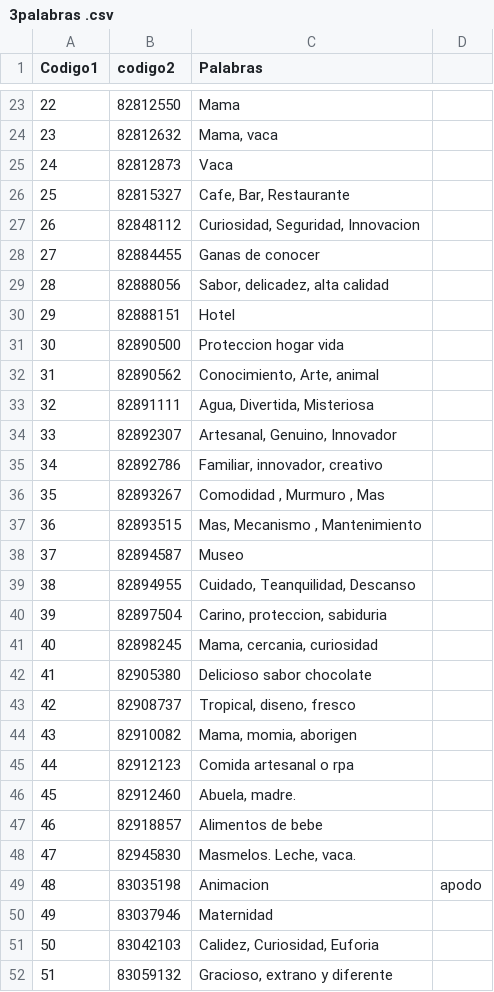
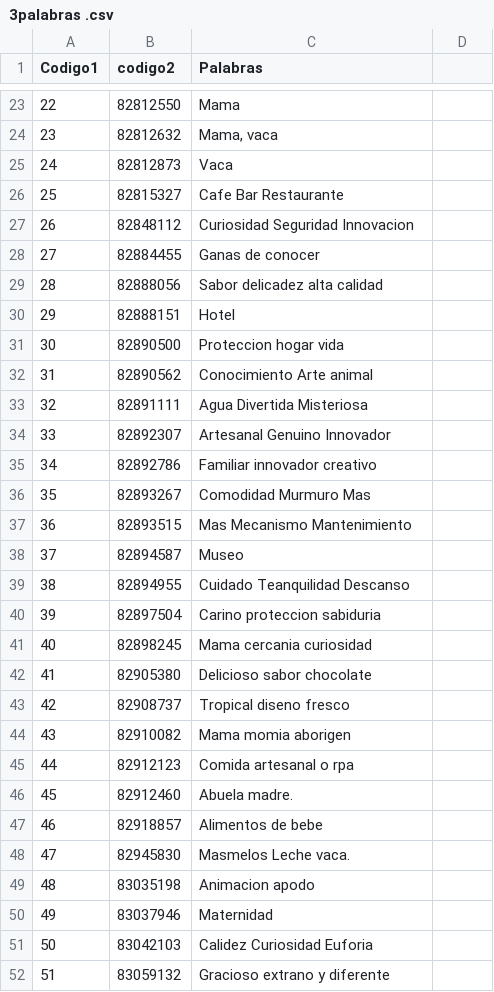
Before and after one commit to sarararu/Sara-Ramirez, a CSV file: 3palabras .csv, drawn as a sheet; only a part is shown, gaps mark what is left out; the diff covers the shown part only.

Commit message:
Update 3palabras .csv

```diff
--- a/3palabras .csv
+++ b/3palabras .csv
@@ -25,28 +25,28 @@ Codigo1;codigo2;Palabras
 24;82812873;Vaca
-25;82815327;Cafe, Bar, Restaurante
-26;82848112;Curiosidad, Seguridad, Innovacion
+25;82815327;Cafe Bar Restaurante
+26;82848112;Curiosidad Seguridad Innovacion
 27;82884455;Ganas de conocer
-28;82888056;Sabor, delicadez, alta calidad
+28;82888056;Sabor delicadez alta calidad
 29;82888151;Hotel
 30;82890500;Proteccion hogar vida
-31;82890562;Conocimiento, Arte, animal
-32;82891111;Agua, Divertida, Misteriosa
-33;82892307;Artesanal, Genuino, Innovador
-34;82892786;Familiar, innovador, creativo
-35;82893267;Comodidad , Murmuro , Mas
-36;82893515;Mas, Mecanismo , Mantenimiento
+31;82890562;Conocimiento Arte animal
+32;82891111;Agua Divertida Misteriosa
+33;82892307;Artesanal Genuino Innovador
+34;82892786;Familiar innovador creativo
+35;82893267;Comodidad  Murmuro  Mas
+36;82893515;Mas Mecanismo Mantenimiento
 37;82894587;Museo
-38;82894955;Cuidado, Teanquilidad, Descanso
-39;82897504;Carino, proteccion, sabiduria
-40;82898245;Mama, cercania, curiosidad
+38;82894955;Cuidado Teanquilidad Descanso
+39;82897504;Carino proteccion sabiduria
+40;82898245;Mama cercania curiosidad
 41;82905380;Delicioso sabor chocolate
-42;82908737;Tropical, diseno, fresco
-43;82910082;Mama, momia, aborigen
+42;82908737;Tropical diseno fresco
+43;82910082;Mama momia aborigen
 44;82912123;Comida artesanal o rpa
-45;82912460;Abuela, madre.
+45;82912460;Abuela madre.
 46;82918857;Alimentos de bebe
-47;82945830;Masmelos. Leche, vaca.
-48;83035198;Animacion; apodo;
+47;82945830;Masmelos Leche vaca.
+48;83035198;Animacion apodo
 49;83037946;Maternidad
-50;83042103;Calidez, Curiosidad, Euforia
-51;83059132;Gracioso, extrano y diferente
+50;83042103;Calidez Curiosidad Euforia
+51;83059132;Gracioso extrano y diferente
```
Also changed, not shown: 43 edited cells elsewhere in this file.
